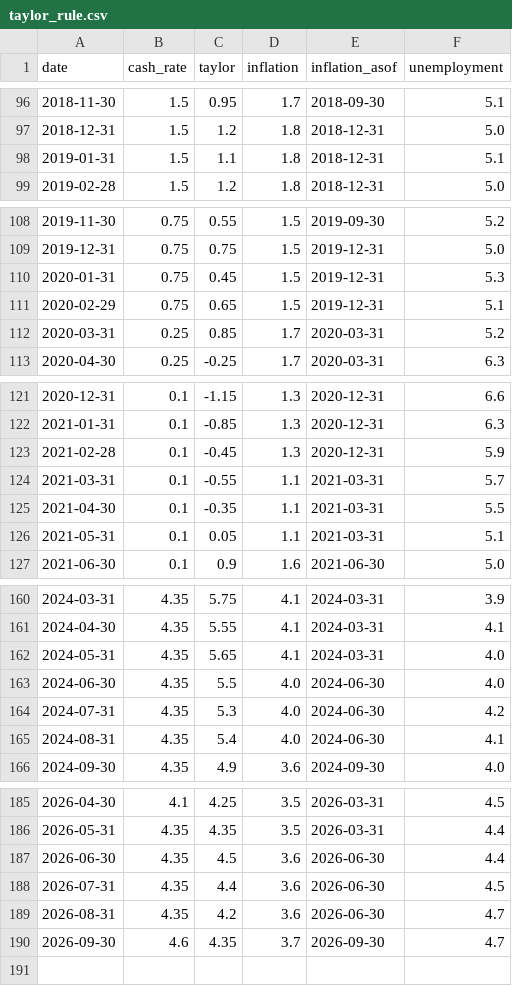
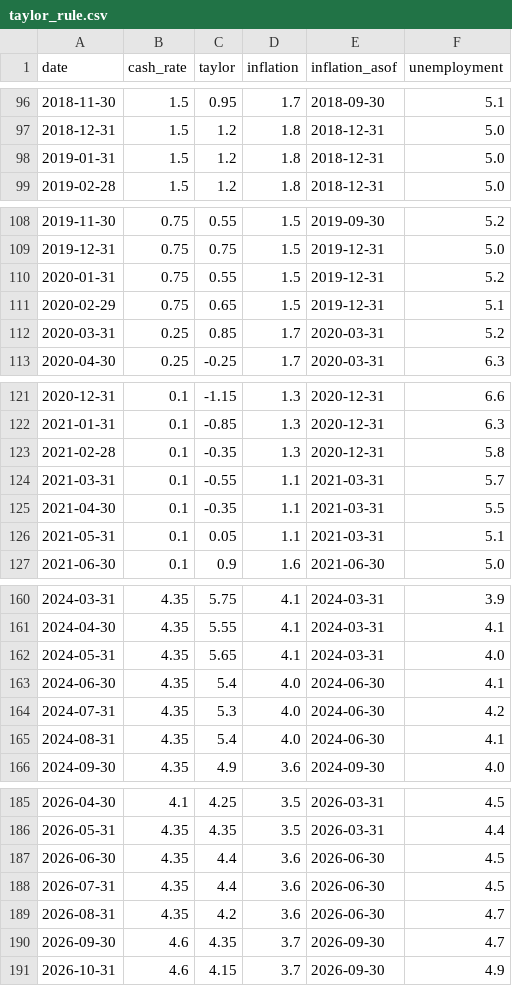
Before and after one commit to tevinweerawardena1-del/rba-implied-cash-rate, a CSV file: docs/data/taylor_rule.csv, drawn as a sheet; only a part is shown, gaps mark what is left out.

```diff
--- a/docs/data/taylor_rule.csv
+++ b/docs/data/taylor_rule.csv
@@ -97,3 +97,3 @@ date,cash_rate,taylor,inflation,inflation_asof,unemployment
 2018-12-31,1.5,1.2,1.8,2018-12-31,5.0
-2019-01-31,1.5,1.1,1.8,2018-12-31,5.1
+2019-01-31,1.5,1.2,1.8,2018-12-31,5.0
 2019-02-28,1.5,1.2,1.8,2018-12-31,5.0
@@ -109,3 +109,3 @@ date,cash_rate,taylor,inflation,inflation_asof,unemployment
 2019-12-31,0.75,0.75,1.5,2019-12-31,5.0
-2020-01-31,0.75,0.45,1.5,2019-12-31,5.3
+2020-01-31,0.75,0.55,1.5,2019-12-31,5.2
 2020-02-29,0.75,0.65,1.5,2019-12-31,5.1
@@ -122,3 +122,3 @@ date,cash_rate,taylor,inflation,inflation_asof,unemployment
 2021-01-31,0.1,-0.85,1.3,2020-12-31,6.3
-2021-02-28,0.1,-0.45,1.3,2020-12-31,5.9
+2021-02-28,0.1,-0.35,1.3,2020-12-31,5.8
 2021-03-31,0.1,-0.55,1.1,2021-03-31,5.7
@@ -162,3 +162,3 @@ date,cash_rate,taylor,inflation,inflation_asof,unemployment
 2024-05-31,4.35,5.65,4.1,2024-03-31,4.0
-2024-06-30,4.35,5.5,4.0,2024-06-30,4.0
+2024-06-30,4.35,5.4,4.0,2024-06-30,4.1
 2024-07-31,4.35,5.3,4.0,2024-06-30,4.2
@@ -186,3 +186,3 @@ date,cash_rate,taylor,inflation,inflation_asof,unemployment
 2026-05-31,4.35,4.35,3.5,2026-03-31,4.4
-2026-06-30,4.35,4.5,3.6,2026-06-30,4.4
+2026-06-30,4.35,4.4,3.6,2026-06-30,4.5
 2026-07-31,4.35,4.4,3.6,2026-06-30,4.5
@@ -190 +190,2 @@ date,cash_rate,taylor,inflation,inflation_asof,unemployment
 2026-09-30,4.6,4.35,3.7,2026-09-30,4.7
+2026-10-31,4.6,4.15,3.7,2026-09-30,4.9
```
Also changed, not shown: docs/data/money_market.csv, 4 other files.
